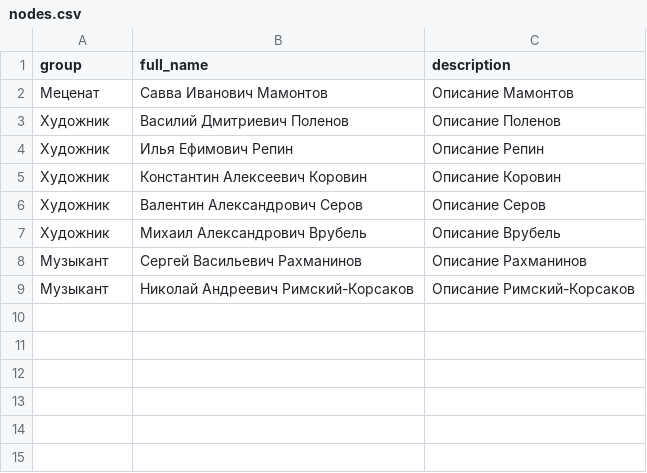
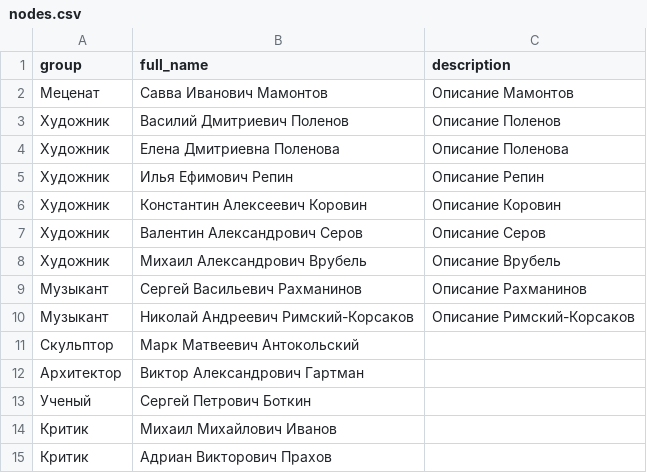
Before and after one commit to kyarygin/xix.github.io, a CSV file: nodes.csv, drawn as a sheet; the diff names each change by its address in the sheet, - before the commit and + after, or states it on an @@ line.

```diff
--- a/nodes.csv
+++ b/nodes.csv
+row 4: Художник | Елена Дмитриевна Поленова | Описание Поленова
+row 11: Скульптор | Марк Матвеевич Антокольский
+row 12: Архитектор | Виктор Александрович Гартман
+row 13: Ученый | Сергей Петрович Боткин
+row 14: Критик | Михаил Михайлович Иванов
+row 15: Критик | Адриан Викторович Прахов
```
Also changed, not shown: edges.csv, 1 other file.
